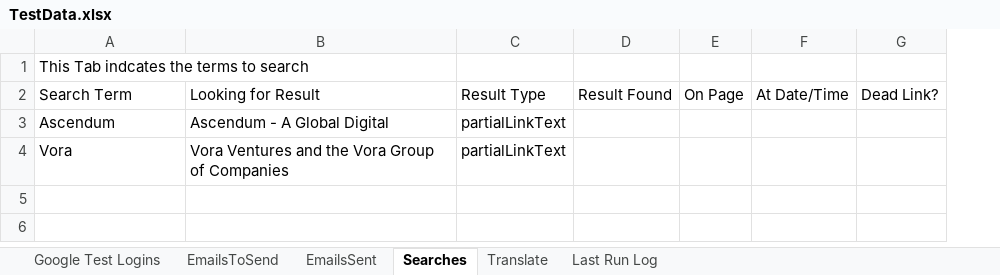
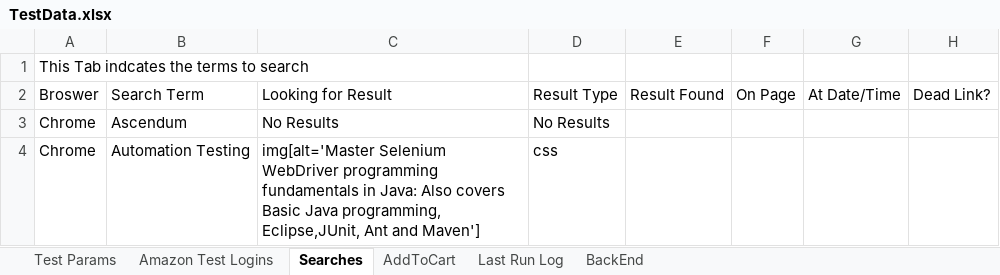
Before and after one commit to prem311/frameworkSelneiumBatch2, an Excel workbook: src/main/java/resources/TestData.xlsx, sheet Searches, drawn as a sheet; values as stored, in another font and other column widths than the file's, no borders; removed rows and columns are numbered as before the commit, all else as after; the diff names each change by its address in the sheet, - before the commit and + after, or states it on an @@ line.

```diff
--- a/src/main/java/resources/TestData.xlsx (sheet Searches)
+++ b/src/main/java/resources/TestData.xlsx (sheet Searches)
-sheet tab: Google Test Logins
+sheet tab: Amazon Test Logins
-sheet tab: EmailsToSend
-sheet tab: EmailsSent
-sheet tab: Translate
+sheet tab: Test Params
+sheet tab: AddToCart
+sheet tab: BackEnd
+column A, rows 1-4: This Tab indcates the terms to search | Broswer | Chrome | Chrome
-column B, rows 2-4: Looking for Result | Ascendum - A Global Digital | Vora Ventures and the Vora Group of Companies
-column C, rows 2-4: Result Type | partialLinkText | partialLinkText
+column C, rows 2-4: Looking for Result | No Results | img[alt='Master Selenium WebDriver programming fundamentals in Java: Also covers Basic Java programming, Eclipse,JUnit, Ant and Maven']
+column D, rows 2-4: Result Type | No Results | css
-B1: This Tab indcates the terms to search
+B1: (empty)
-B4: Vora
+B4: Automation Testing
```
Also changed, not shown: sheet Amazon Test Logins, 27 other files.
